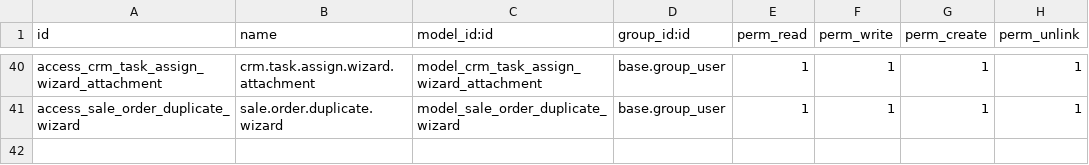
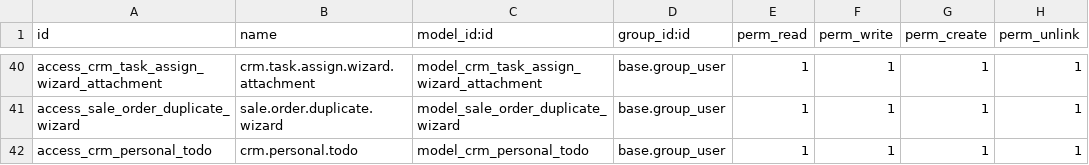
Before and after one commit to crm-ux/CRM-UX, a CSV file: addons/custom_crm_extended/security/ir.model.access.csv, drawn as a sheet; only a part is shown, gaps mark what is left out; the diff names each change by its address in the sheet, - before the commit and + after, or states it on an @@ line.

```diff
--- a/addons/custom_crm_extended/security/ir.model.access.csv
+++ b/addons/custom_crm_extended/security/ir.model.access.csv
+row 42: access_crm_personal_todo | crm.personal.todo | model_crm_personal_todo | base.group_user | 1 | 1 | 1 | 1
```
Also changed, not shown: 7 other files.
